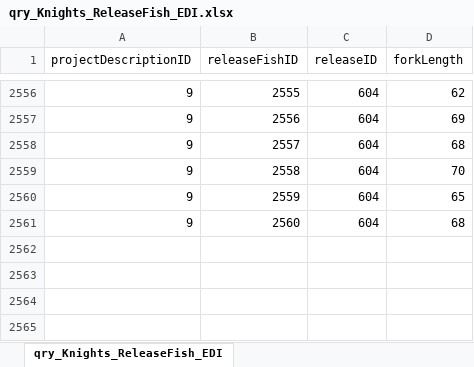
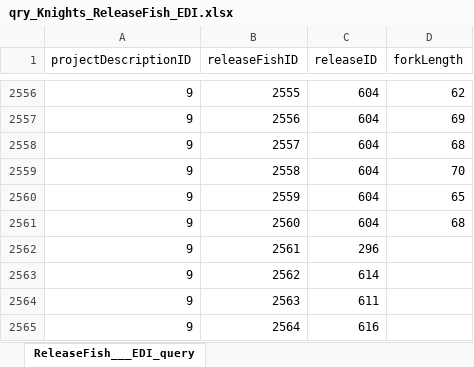
Before and after one commit to SRJPE/jpe-knights-landing-edi, an Excel workbook: data-raw/qry_Knights_ReleaseFish_EDI.xlsx, sheet ReleaseFish___EDI_query, drawn as a sheet; only a part is shown, gaps mark what is left out; values as stored, in another font and other column widths than the file's, no borders; the diff names each change by its address in the sheet, - before the commit and + after, or states it on an @@ line.

```diff
--- a/data-raw/qry_Knights_ReleaseFish_EDI.xlsx (sheet ReleaseFish___EDI_query)
+++ b/data-raw/qry_Knights_ReleaseFish_EDI.xlsx (sheet ReleaseFish___EDI_query)
-sheet tab: qry_Knights_ReleaseFish_EDI
+sheet tab: ReleaseFish___EDI_query
+row 2562: 9 | 2561 | 296
+row 2563: 9 | 2562 | 614
+row 2564: 9 | 2563 | 611
+row 2565: 9 | 2564 | 616
```
Also changed, not shown: data-raw/qry_Knights_Recaptures_EDI.xlsx, data-raw/qry_Knights_Release_EDI.xlsx, 1 other file.
